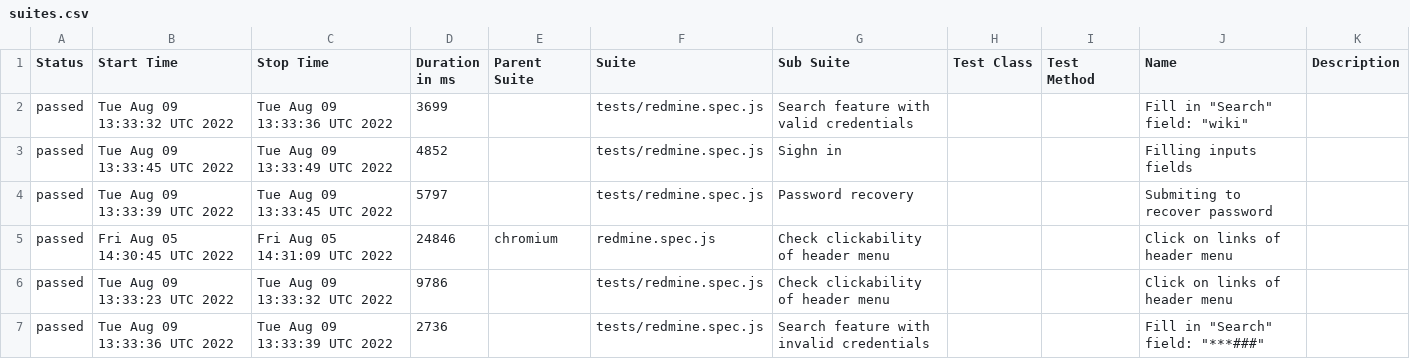
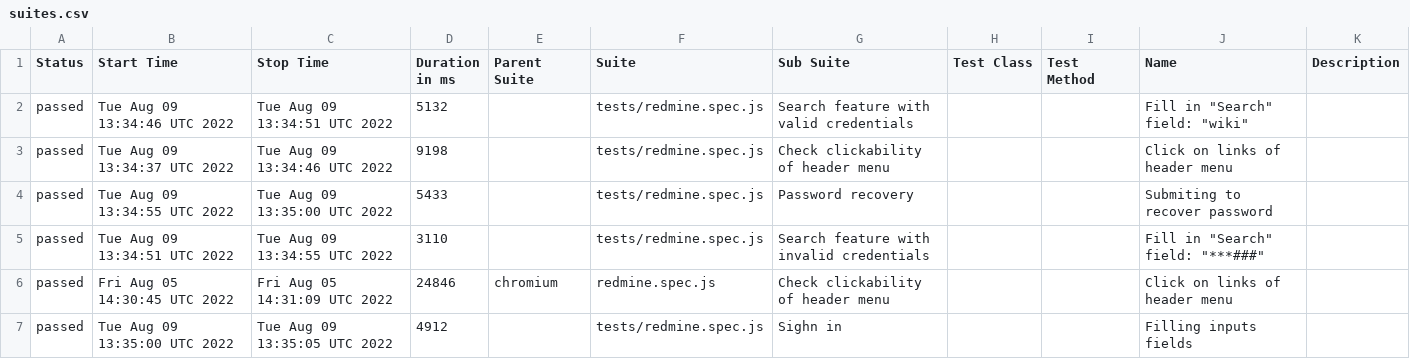
Before and after one commit to ValeriiMandryka/Playwrite, a CSV file: data/suites.csv, drawn as a sheet.

```diff
--- a/data/suites.csv
+++ b/data/suites.csv
@@ -1,7 +1,7 @@
 "Status","Start Time","Stop Time","Duration in ms","Parent Suite","Suite","Sub Suite","Test Class","Test Method","Name","Description"
-"passed","Tue Aug 09 13:33:32 UTC 2022","Tue Aug 09 13:33:36 UTC 2022","3699","","tests/redmine.spec.js","Search feature with valid credentials  ","","","Fill in ""Search"" field: ""wiki""",""
-"passed","Tue Aug 09 13:33:45 UTC 2022","Tue Aug 09 13:33:49 UTC 2022","4852","","tests/redmine.spec.js","Sighn in","","","Filling   inputs fields",""
-"passed","Tue Aug 09 13:33:39 UTC 2022","Tue Aug 09 13:33:45 UTC 2022","5797","","tests/redmine.spec.js","Password recovery","","","Submiting to recover password",""
+"passed","Tue Aug 09 13:34:46 UTC 2022","Tue Aug 09 13:34:51 UTC 2022","5132","","tests/redmine.spec.js","Search feature with valid credentials  ","","","Fill in ""Search"" field: ""wiki""",""
+"passed","Tue Aug 09 13:34:37 UTC 2022","Tue Aug 09 13:34:46 UTC 2022","9198","","tests/redmine.spec.js","Check clickability of header menu","","","Click  on links of header menu",""
+"passed","Tue Aug 09 13:34:55 UTC 2022","Tue Aug 09 13:35:00 UTC 2022","5433","","tests/redmine.spec.js","Password recovery","","","Submiting to recover password",""
+"passed","Tue Aug 09 13:34:51 UTC 2022","Tue Aug 09 13:34:55 UTC 2022","3110","","tests/redmine.spec.js","Search feature with invalid credentials  ","","","Fill in ""Search"" field: ""***###""",""
 "passed","Fri Aug 05 14:30:45 UTC 2022","Fri Aug 05 14:31:09 UTC 2022","24846","chromium","redmine.spec.js","Check clickability of header menu","","","Click  on links of header menu",""
-"passed","Tue Aug 09 13:33:23 UTC 2022","Tue Aug 09 13:33:32 UTC 2022","9786","","tests/redmine.spec.js","Check clickability of header menu","","","Click  on links of header menu",""
-"passed","Tue Aug 09 13:33:36 UTC 2022","Tue Aug 09 13:33:39 UTC 2022","2736","","tests/redmine.spec.js","Search feature with invalid credentials  ","","","Fill in ""Search"" field: ""***###""",""
+"passed","Tue Aug 09 13:35:00 UTC 2022","Tue Aug 09 13:35:05 UTC 2022","4912","","tests/redmine.spec.js","Sighn in","","","Filling   inputs fields",""
```
Also changed, not shown: 25 other files.
